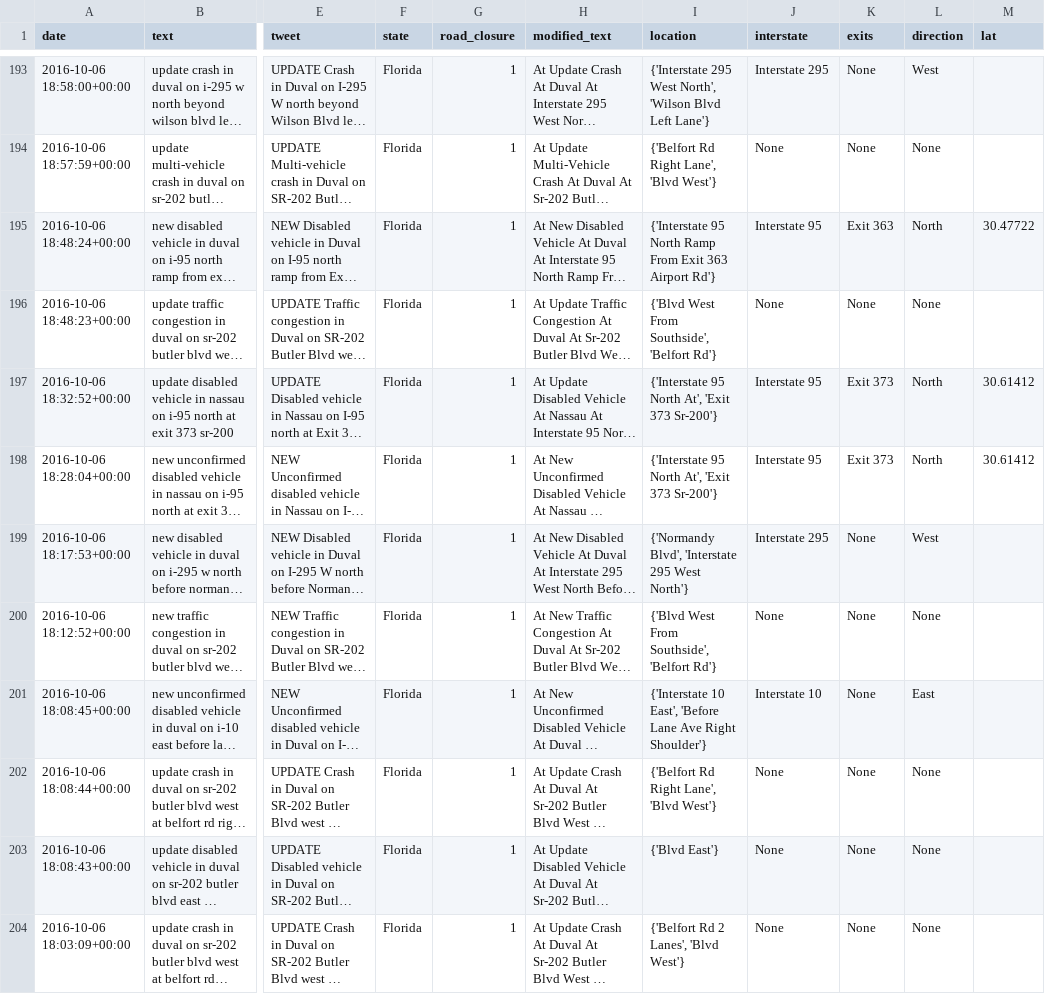
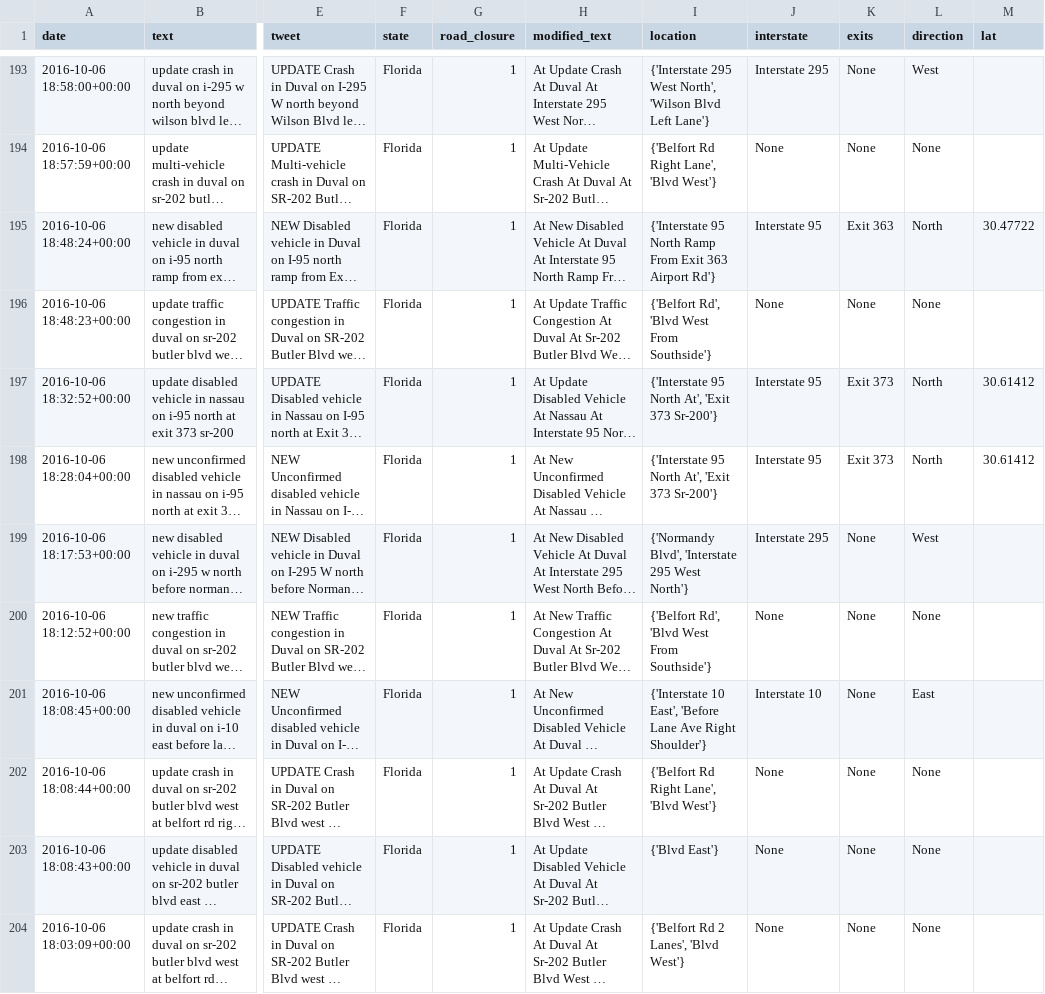
Before and after one commit to templecm4y/GA-Twitter-Road-Closures-Client-Project, a CSV file: data/Loc_Extracted/tweet_locations_extract_08012019.csv, drawn as a sheet; only a part is shown, gaps mark what is left out; long unchanged cells end in …; the diff covers the shown part only; the diff names each change by its address in the sheet, - before the commit and + after, or states it on an @@ line.

```diff
--- a/data/Loc_Extracted/tweet_locations_extract_08012019.csv
+++ b/data/Loc_Extracted/tweet_locations_extract_08012019.csv
-I196 (location): {'Blvd West From Southside', 'Belfort Rd'}
+I196 (location): {'Belfort Rd', 'Blvd West From Southside'}
-I200 (location): {'Blvd West From Southside', 'Belfort Rd'}
+I200 (location): {'Belfort Rd', 'Blvd West From Southside'}
```
Also changed, not shown: 80 edited cells elsewhere in this file, data/Loc_Extracted/rt_locations_extract_08012019.csv, data/Loc_Extracted/rt_locations_sample_08012019.csv, 7 other files.
